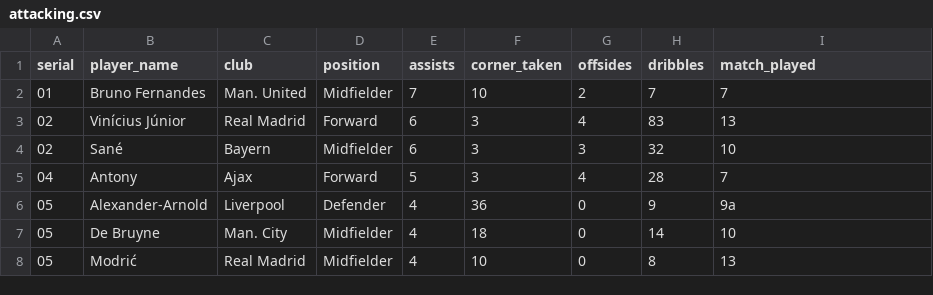
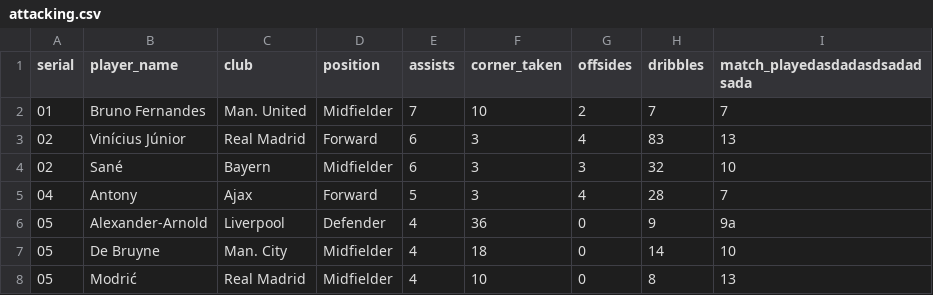
Before and after one commit to 2WindowLight/UCL_21-22, a CSV file: attacking.csv, drawn as a sheet; only a part is shown.

Commit message:
11
asd

```diff
--- a/attacking.csv
+++ b/attacking.csv
@@ -1,2 +1,2 @@
-serial,player_name,club,position,assists,corner_taken,offsides,dribbles,match_played
+serial,player_name,club,position,assists,corner_taken,offsides,dribbles,match_playedasdadasdsadad  sada
 01,Bruno Fernandes,Man. United,Midfielder,7,10,2,7,7
```
